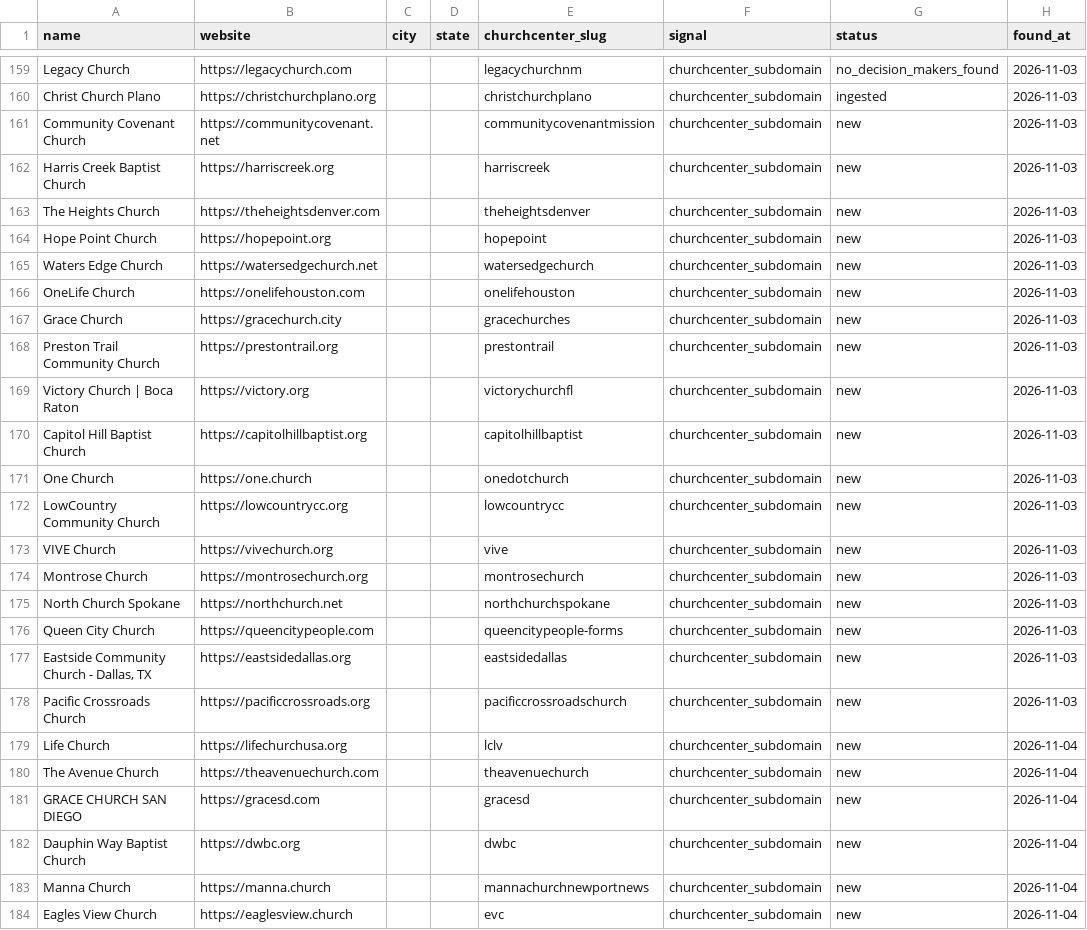
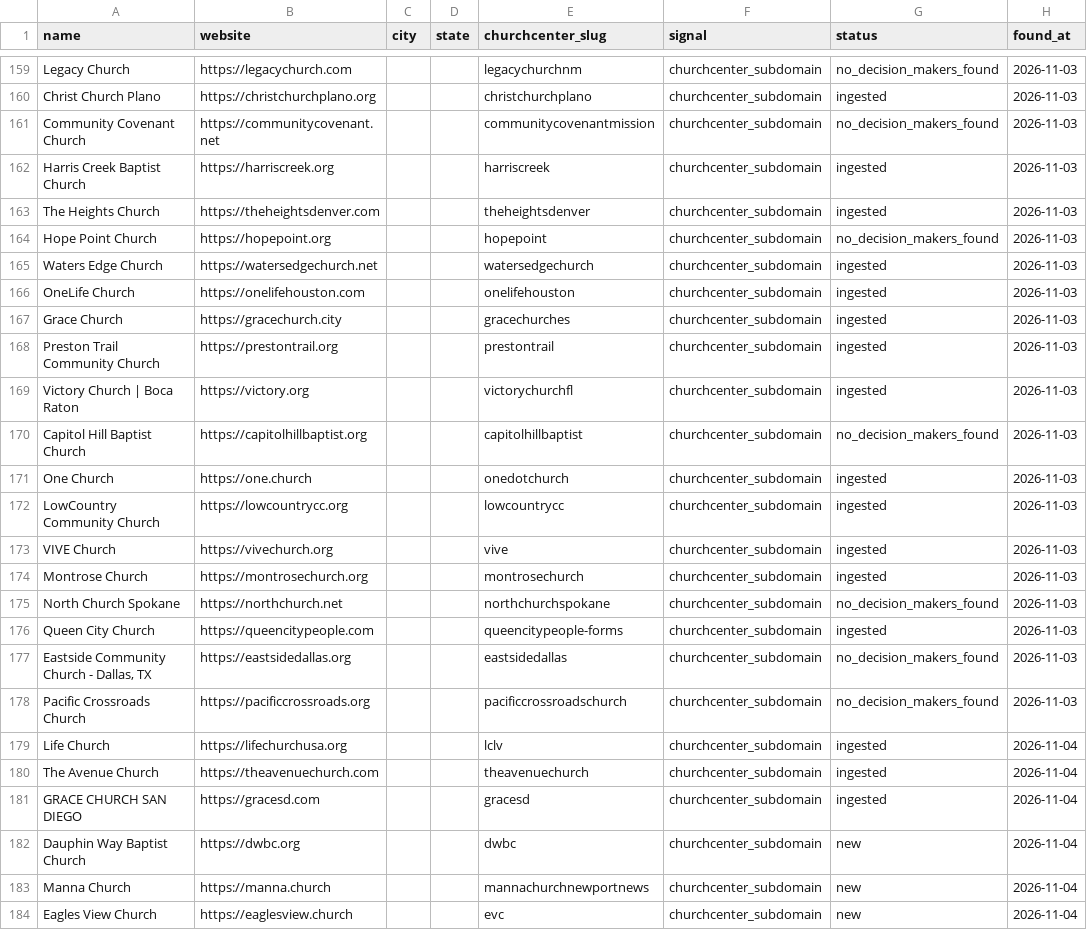
Before and after one commit to Polymer-Design/sales-cold-outreach, a CSV file: data/leads/churches/candidates.csv, drawn as a sheet; only a part is shown, gaps mark what is left out.

```diff
--- a/data/leads/churches/candidates.csv
+++ b/data/leads/churches/candidates.csv
@@ -160,23 +160,23 @@ Legacy Church,https://legacychurch.com,,,legacychurchnm,churchcenter_subdomain,n
 Christ Church Plano,https://christchurchplano.org,,,christchurchplano,churchcenter_subdomain,ingested,2026-11-03
-Community Covenant Church,https://communitycovenant.net,,,communitycovenantmission,churchcenter_subdomain,new,2026-11-03
-Harris Creek Baptist Church,https://harriscreek.org,,,harriscreek,churchcenter_subdomain,new,2026-11-03
-The Heights Church,https://theheightsdenver.com,,,theheightsdenver,churchcenter_subdomain,new,2026-11-03
-Hope Point Church,https://hopepoint.org,,,hopepoint,churchcenter_subdomain,new,2026-11-03
-Waters Edge Church,https://watersedgechurch.net,,,watersedgechurch,churchcenter_subdomain,new,2026-11-03
-OneLife Church,https://onelifehouston.com,,,onelifehouston,churchcenter_subdomain,new,2026-11-03
-Grace Church,https://gracechurch.city,,,gracechurches,churchcenter_subdomain,new,2026-11-03
-Preston Trail Community Church,https://prestontrail.org,,,prestontrail,churchcenter_subdomain,new,2026-11-03
-Victory Church | Boca Raton,https://victory.org,,,victorychurchfl,churchcenter_subdomain,new,2026-11-03
-Capitol Hill Baptist Church,https://capitolhillbaptist.org,,,capitolhillbaptist,churchcenter_subdomain,new,2026-11-03
-One Church,https://one.church,,,onedotchurch,churchcenter_subdomain,new,2026-11-03
-LowCountry Community Church,https://lowcountrycc.org,,,lowcountrycc,churchcenter_subdomain,new,2026-11-03
-VIVE Church,https://vivechurch.org,,,vive,churchcenter_subdomain,new,2026-11-03
-Montrose Church,https://montrosechurch.org,,,montrosechurch,churchcenter_subdomain,new,2026-11-03
-North Church Spokane,https://northchurch.net,,,northchurchspokane,churchcenter_subdomain,new,2026-11-03
-Queen City Church,https://queencitypeople.com,,,queencitypeople-forms,churchcenter_subdomain,new,2026-11-03
-"Eastside Community Church - Dallas, TX",https://eastsidedallas.org,,,eastsidedallas,churchcenter_subdomain,new,2026-11-03
-Pacific Crossroads Church,https://pacificcrossroads.org,,,pacificcrossroadschurch,churchcenter_subdomain,new,2026-11-03
-Life Church,https://lifechurchusa.org,,,lclv,churchcenter_subdomain,new,2026-11-04
-The Avenue Church,https://theavenuechurch.com,,,theavenuechurch,churchcenter_subdomain,new,2026-11-04
-GRACE CHURCH SAN DIEGO,https://gracesd.com,,,gracesd,churchcenter_subdomain,new,2026-11-04
+Community Covenant Church,https://communitycovenant.net,,,communitycovenantmission,churchcenter_subdomain,no_decision_makers_found,2026-11-03
+Harris Creek Baptist Church,https://harriscreek.org,,,harriscreek,churchcenter_subdomain,ingested,2026-11-03
+The Heights Church,https://theheightsdenver.com,,,theheightsdenver,churchcenter_subdomain,ingested,2026-11-03
+Hope Point Church,https://hopepoint.org,,,hopepoint,churchcenter_subdomain,no_decision_makers_found,2026-11-03
+Waters Edge Church,https://watersedgechurch.net,,,watersedgechurch,churchcenter_subdomain,ingested,2026-11-03
+OneLife Church,https://onelifehouston.com,,,onelifehouston,churchcenter_subdomain,ingested,2026-11-03
+Grace Church,https://gracechurch.city,,,gracechurches,churchcenter_subdomain,ingested,2026-11-03
+Preston Trail Community Church,https://prestontrail.org,,,prestontrail,churchcenter_subdomain,ingested,2026-11-03
+Victory Church | Boca Raton,https://victory.org,,,victorychurchfl,churchcenter_subdomain,ingested,2026-11-03
+Capitol Hill Baptist Church,https://capitolhillbaptist.org,,,capitolhillbaptist,churchcenter_subdomain,no_decision_makers_found,2026-11-03
+One Church,https://one.church,,,onedotchurch,churchcenter_subdomain,ingested,2026-11-03
+LowCountry Community Church,https://lowcountrycc.org,,,lowcountrycc,churchcenter_subdomain,ingested,2026-11-03
+VIVE Church,https://vivechurch.org,,,vive,churchcenter_subdomain,ingested,2026-11-03
+Montrose Church,https://montrosechurch.org,,,montrosechurch,churchcenter_subdomain,ingested,2026-11-03
+North Church Spokane,https://northchurch.net,,,northchurchspokane,churchcenter_subdomain,no_decision_makers_found,2026-11-03
+Queen City Church,https://queencitypeople.com,,,queencitypeople-forms,churchcenter_subdomain,ingested,2026-11-03
+"Eastside Community Church - Dallas, TX",https://eastsidedallas.org,,,eastsidedallas,churchcenter_subdomain,no_decision_makers_found,2026-11-03
+Pacific Crossroads Church,https://pacificcrossroads.org,,,pacificcrossroadschurch,churchcenter_subdomain,no_decision_makers_found,2026-11-03
+Life Church,https://lifechurchusa.org,,,lclv,churchcenter_subdomain,ingested,2026-11-04
+The Avenue Church,https://theavenuechurch.com,,,theavenuechurch,churchcenter_subdomain,ingested,2026-11-04
+GRACE CHURCH SAN DIEGO,https://gracesd.com,,,gracesd,churchcenter_subdomain,ingested,2026-11-04
 Dauphin Way Baptist Church,https://dwbc.org,,,dwbc,churchcenter_subdomain,new,2026-11-04
```
Also changed, not shown: 1 other file.
